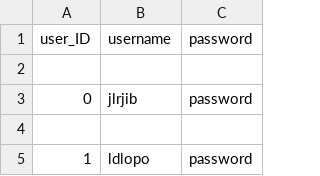
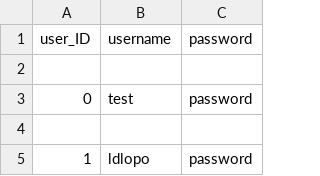
Before and after one commit to peterhessey/recommenderSystems, a CSV file: dataset/user_profiles.csv, drawn as a sheet; only a part is shown.

```diff
--- a/dataset/user_profiles.csv
+++ b/dataset/user_profiles.csv
@@ -2,3 +2,3 @@ user_ID,username,password
 
-0,jlrjib,password
+0,test,password
 
```
Also changed, not shown: 3 other files.
